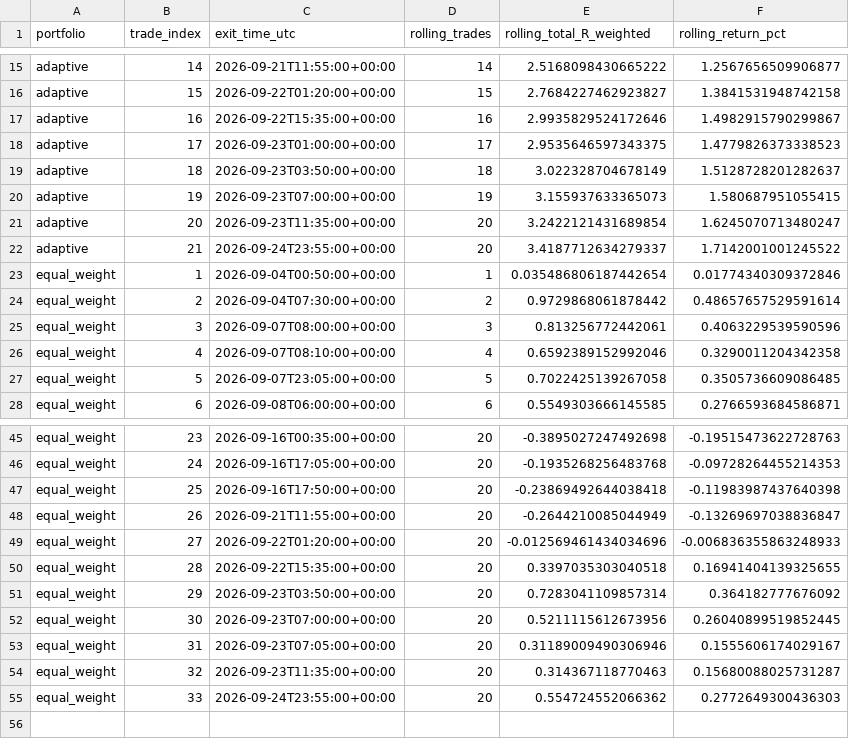
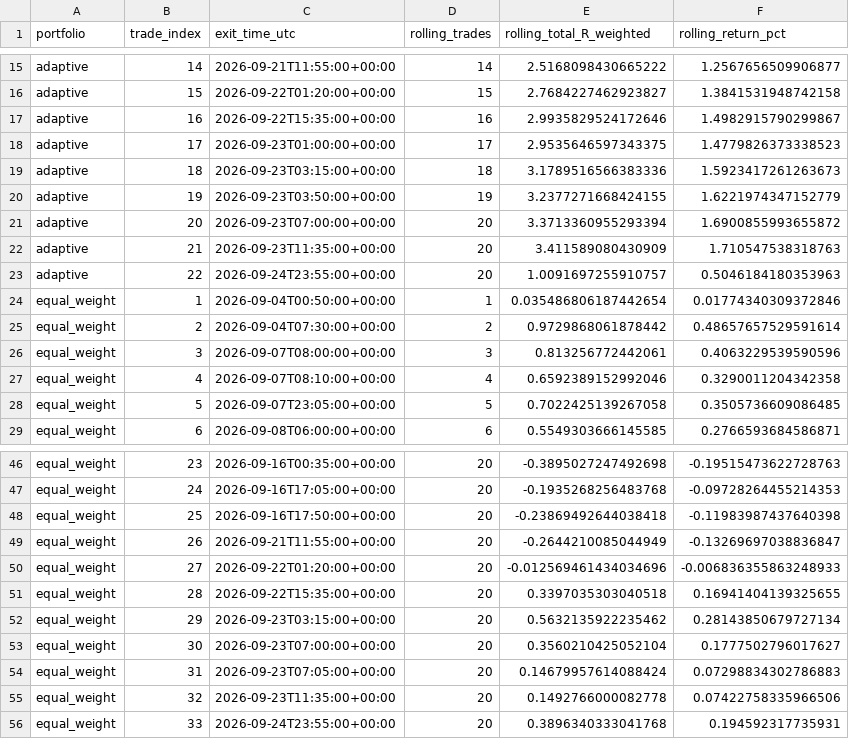
Before and after one commit to oualiabdox-byte/glitch, a CSV file: backtest/ctrader_allocator_24d_comparison/rolling_performance.csv, drawn as a sheet; only a part is shown, gaps mark what is left out.

```diff
--- a/backtest/ctrader_allocator_24d_comparison/rolling_performance.csv
+++ b/backtest/ctrader_allocator_24d_comparison/rolling_performance.csv
@@ -18,6 +18,7 @@ adaptive,16,2026-09-22T15:35:00+00:00,16,2.9935829524172646,1.4982915790299867
 adaptive,17,2026-09-23T01:00:00+00:00,17,2.9535646597343375,1.4779826373338523
-adaptive,18,2026-09-23T03:50:00+00:00,18,3.022328704678149,1.5128728201282637
-adaptive,19,2026-09-23T07:00:00+00:00,19,3.155937633365073,1.580687951055415
-adaptive,20,2026-09-23T11:35:00+00:00,20,3.2422121431689854,1.6245070713480247
-adaptive,21,2026-09-24T23:55:00+00:00,20,3.4187712634279337,1.7142001001245522
+adaptive,18,2026-09-23T03:15:00+00:00,18,3.1789516566383336,1.5923417261263673
+adaptive,19,2026-09-23T03:50:00+00:00,19,3.2377271668424155,1.6221974347152779
+adaptive,20,2026-09-23T07:00:00+00:00,20,3.3713360955293394,1.6900855993655872
+adaptive,21,2026-09-23T11:35:00+00:00,20,3.411589080430909,1.710547538318763
+adaptive,22,2026-09-24T23:55:00+00:00,20,1.0091697255910757,0.5046184180353963
 equal_weight,1,2026-09-04T00:50:00+00:00,1,0.035486806187442654,0.01774340309372846
@@ -50,6 +51,6 @@ equal_weight,27,2026-09-22T01:20:00+00:00,20,-0.012569461434034696,-0.0068363558
 equal_weight,28,2026-09-22T15:35:00+00:00,20,0.3397035303040518,0.16941404139325655
-equal_weight,29,2026-09-23T03:50:00+00:00,20,0.7283041109857314,0.364182777676092
-equal_weight,30,2026-09-23T07:00:00+00:00,20,0.5211115612673956,0.26040899519852445
-equal_weight,31,2026-09-23T07:05:00+00:00,20,0.31189009490306946,0.1555606174029167
-equal_weight,32,2026-09-23T11:35:00+00:00,20,0.314367118770463,0.15680088025731287
-equal_weight,33,2026-09-24T23:55:00+00:00,20,0.554724552066362,0.2772649300436303
+equal_weight,29,2026-09-23T03:15:00+00:00,20,0.5632135922235462,0.28143850679727134
+equal_weight,30,2026-09-23T07:00:00+00:00,20,0.3560210425052104,0.1777502796017627
+equal_weight,31,2026-09-23T07:05:00+00:00,20,0.14679957614088424,0.07298834302786883
+equal_weight,32,2026-09-23T11:35:00+00:00,20,0.1492766000082778,0.07422758335966506
+equal_weight,33,2026-09-24T23:55:00+00:00,20,0.3896340333041768,0.194592317735931
```
Also changed, not shown: backtest/ctrader_allocator_10d_comparison/performance_by_cycle.csv, backtest/ctrader_allocator_10d_comparison/rolling_performance.csv, 11 other files.
